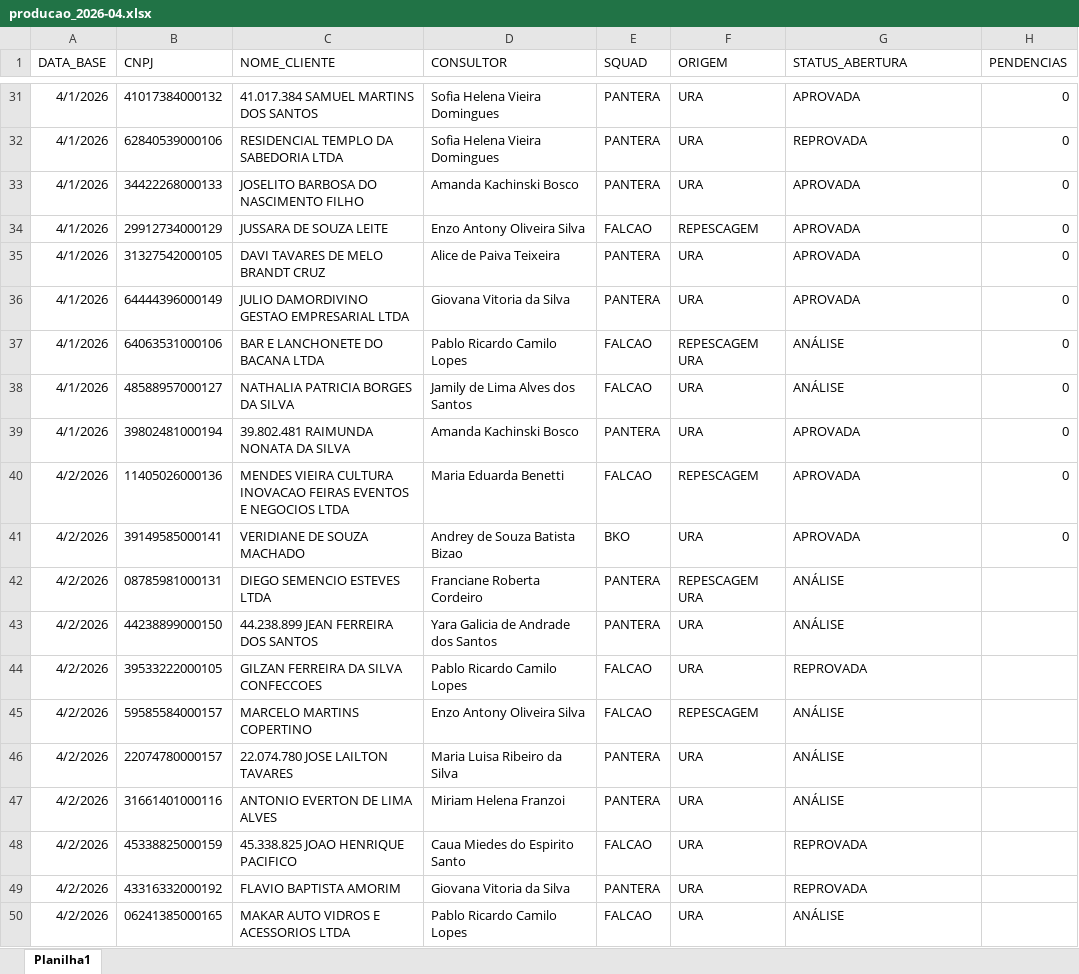
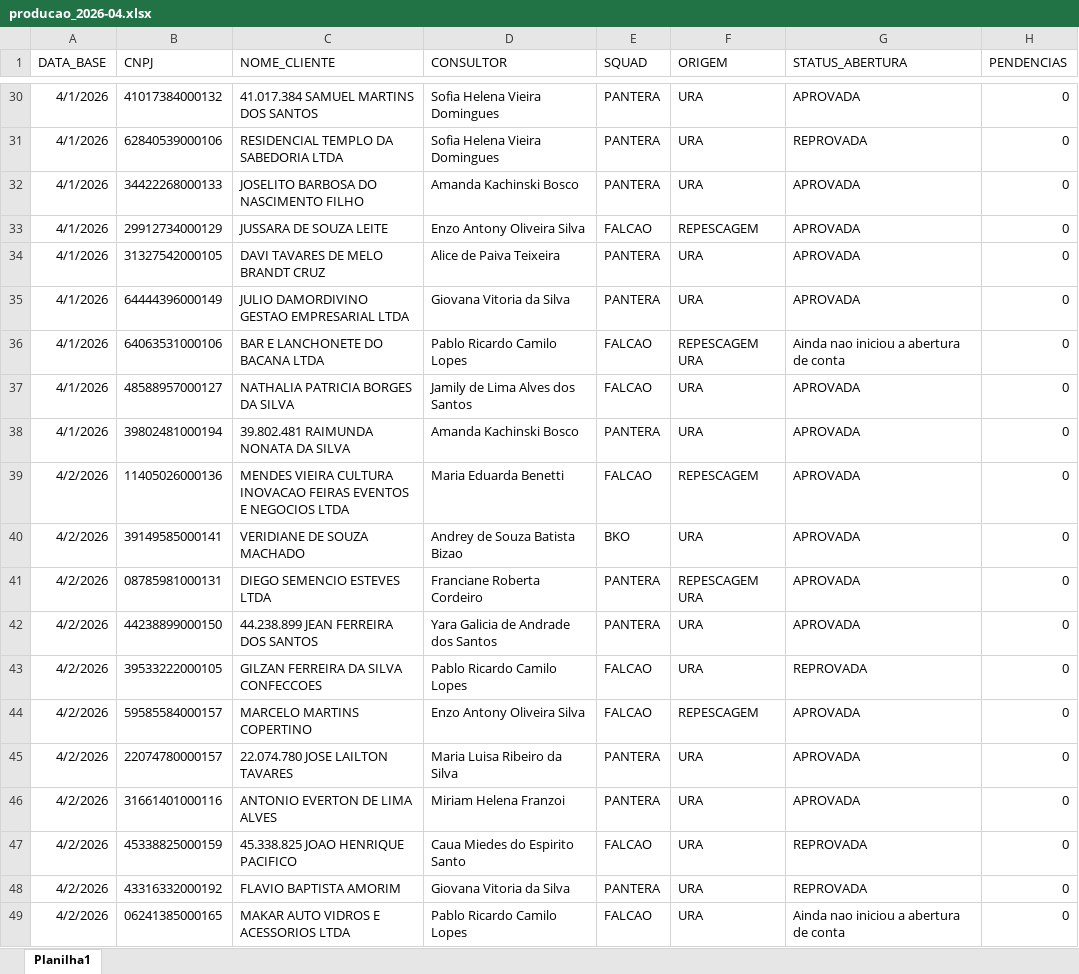
Before and after one commit to Augusto05/atlas, an Excel workbook: first-atlas/producao_2026-04.xlsx, sheet Planilha1, drawn as a sheet; only a part is shown, gaps mark what is left out; values as stored, in another font and other column widths than the file's, no borders; addresses are those after the commit; the diff covers the shown part only; the diff names each change by its address in the sheet, - before the commit and + after, or states it on an @@ line.

Commit message:
fixed and updated producao

```diff
--- a/first-atlas/producao_2026-04.xlsx (sheet Planilha1)
+++ b/first-atlas/producao_2026-04.xlsx (sheet Planilha1)
-G36 (STATUS_ABERTURA): ANÁLISE
+G36 (STATUS_ABERTURA): Ainda nao iniciou a abertura de conta
-G37 (STATUS_ABERTURA): ANÁLISE
+G37 (STATUS_ABERTURA): APROVADA
-G41:G42 (STATUS_ABERTURA): ANÁLISE
+G41:G42 (STATUS_ABERTURA): APROVADA
-H41:H49 (PENDENCIAS): (empty)
+H41:H49 (PENDENCIAS): 0
-G44:G46 (STATUS_ABERTURA): ANÁLISE
+G44:G46 (STATUS_ABERTURA): APROVADA
-G49 (STATUS_ABERTURA): ANÁLISE
+G49 (STATUS_ABERTURA): Ainda nao iniciou a abertura de conta
```
Also changed, not shown: 6 added rows, 1 removed row and 90 edited cells elsewhere in this sheet.
